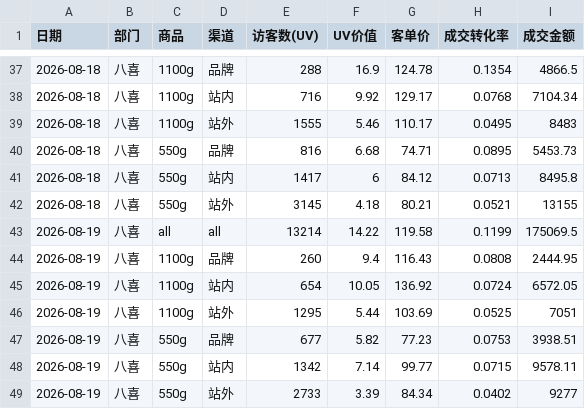
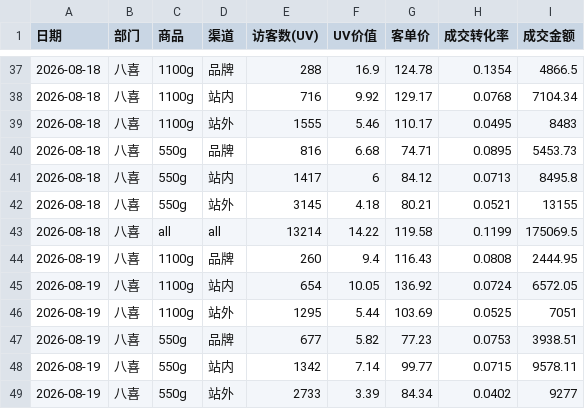
Before and after one commit to KenSong/Dashboard, a CSV file: traffic_source_summary.csv, drawn as a sheet; only a part is shown, gaps mark what is left out.

Commit message:
Add files via upload

```diff
--- a/traffic_source_summary.csv
+++ b/traffic_source_summary.csv
@@ -42,3 +42,3 @@
 2026-08-18,八喜,550g,站外,3145,4.18,80.21,0.0521,13155
-2026-08-19,八喜,all,all,13214,14.22,119.58,0.1199,175069.5
+2026-08-18,八喜,all,all,13214,14.22,119.58,0.1199,175069.5
 2026-08-19,八喜,1100g,品牌,260,9.4,116.43,0.0808,2444.95
```
